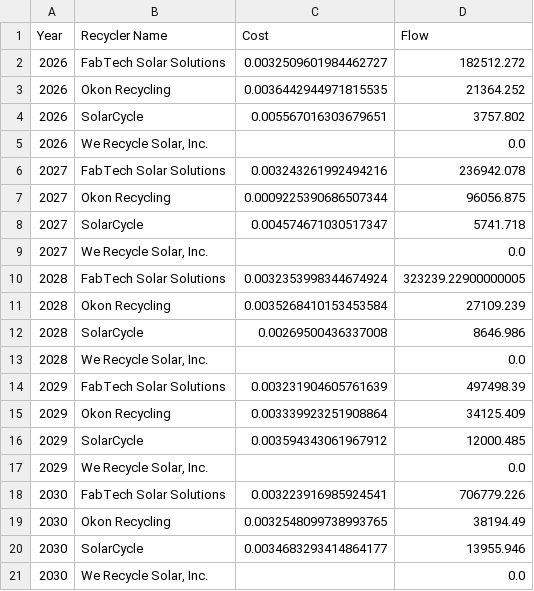
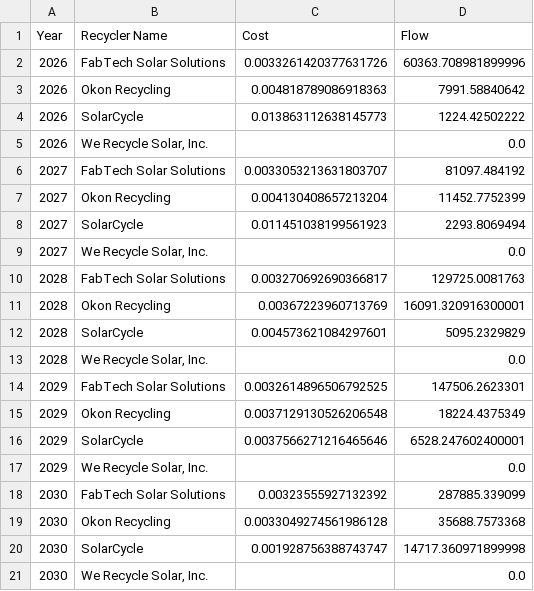
Before and after one commit to NREL/ABSiCE, a CSV file: RTN/RecyclingCosts.csv, drawn as a sheet.

```diff
--- a/RTN/RecyclingCosts.csv
+++ b/RTN/RecyclingCosts.csv
@@ -1,21 +1,21 @@
 Year,Recycler Name,Cost,Flow
-2026,FabTech Solar Solutions,0.0032509601984462727,182512.272
-2026,Okon Recycling,0.0036442944971815535,21364.252
-2026,SolarCycle,0.005567016303679651,3757.802
+2026,FabTech Solar Solutions,0.0033261420377631726,60363.708981899996
+2026,Okon Recycling,0.004818789086918363,7991.58840642
+2026,SolarCycle,0.013863112638145773,1224.42502222
 2026,"We Recycle Solar, Inc.",,0.0
-2027,FabTech Solar Solutions,0.003243261992494216,236942.078
-2027,Okon Recycling,0.0009225390686507344,96056.875
-2027,SolarCycle,0.004574671030517347,5741.718
+2027,FabTech Solar Solutions,0.0033053213631803707,81097.484192
+2027,Okon Recycling,0.004130408657213204,11452.7752399
+2027,SolarCycle,0.011451038199561923,2293.8069494
 2027,"We Recycle Solar, Inc.",,0.0
-2028,FabTech Solar Solutions,0.0032353998344674924,323239.22900000005
-2028,Okon Recycling,0.0035268410153453584,27109.239
-2028,SolarCycle,0.00269500436337008,8646.986
+2028,FabTech Solar Solutions,0.003270692690366817,129725.0081763
+2028,Okon Recycling,0.00367223960713769,16091.320916300001
+2028,SolarCycle,0.004573621084297601,5095.2329829
 2028,"We Recycle Solar, Inc.",,0.0
-2029,FabTech Solar Solutions,0.003231904605761639,497498.39
-2029,Okon Recycling,0.003339923251908864,34125.409
-2029,SolarCycle,0.003594343061967912,12000.485
+2029,FabTech Solar Solutions,0.0032614896506792525,147506.2623301
+2029,Okon Recycling,0.0037129130526206548,18224.4375349
+2029,SolarCycle,0.0037566271216465646,6528.247602400001
 2029,"We Recycle Solar, Inc.",,0.0
-2030,FabTech Solar Solutions,0.003223916985924541,706779.226
-2030,Okon Recycling,0.0032548099738993765,38194.49
-2030,SolarCycle,0.0034683293414864177,13955.946
+2030,FabTech Solar Solutions,0.00323555927132392,287885.339099
+2030,Okon Recycling,0.0033049274561986128,35688.7573368
+2030,SolarCycle,0.001928756388743747,14717.360971899998
 2030,"We Recycle Solar, Inc.",,0.0
```
Also changed, not shown: RTN/RecyclingCostsbyYearPCA.csv, 2 other files.
